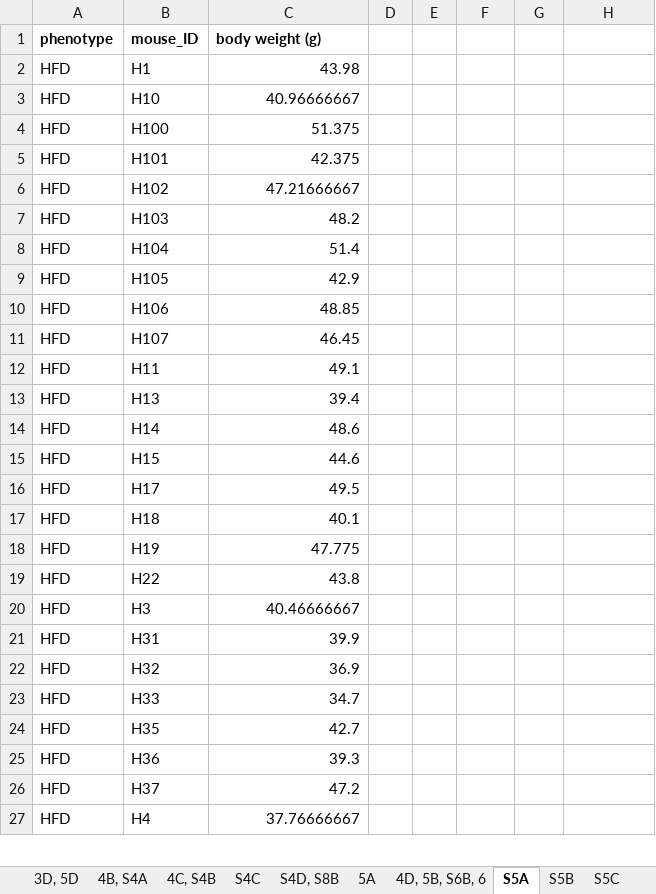
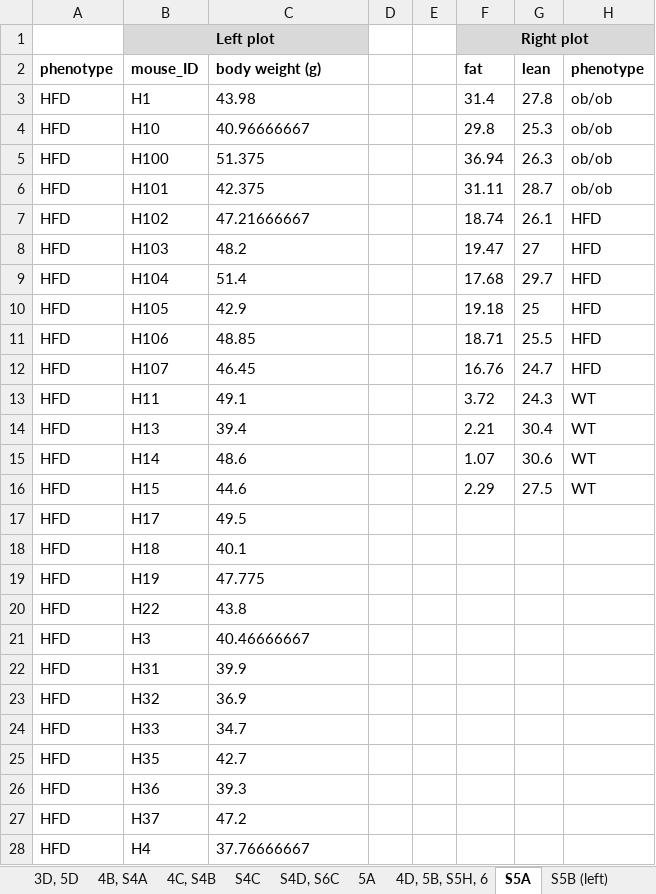
Before and after one commit to yuanboFaith/flux-model-energy-metabolism, an Excel workbook: Data S1 - Source Data/Data S1.xlsx, sheet S5A, drawn as a sheet; only a part is shown; values as stored, in another font and other column widths than the file's, no borders; addresses are those after the commit; the diff covers the shown part only; the diff names each change by its address in the sheet, - before the commit and + after, or states it on an @@ line.

```diff
--- a/Data S1 - Source Data/Data S1.xlsx (sheet S5A)
+++ b/Data S1 - Source Data/Data S1.xlsx (sheet S5A)
-sheet tab: S4D, S8B
+sheet tab: S4D, S6C
-sheet tab: 4D, 5B, S6B, 6
+sheet tab: 4D, 5B, S5H, 6
-sheet tab: S5B
+sheet tab: S5B (left)
+row 1:  | Left plot |  |  |  | Right plot
-F2: (empty)
+F2: fat
-G2: (empty)
+G2: lean
-H2: (empty)
+H2: phenotype
-C3:C28 alignment: right
+C3:C28 alignment: left
-F3 (fat): (empty)
+F3 (fat): 31.4
-G3 (lean): (empty)
+G3 (lean): 27.8
-H3:H6 (phenotype): (empty)
+H3:H6 (phenotype): ob/ob
-F4 (fat): (empty)
+F4 (fat): 29.8
-G4 (lean): (empty)
+G4 (lean): 25.3
-F5 (fat): (empty)
+F5 (fat): 36.94
-G5 (lean): (empty)
+G5 (lean): 26.3
-F6 (fat): (empty)
+F6 (fat): 31.11
-G6 (lean): (empty)
+G6 (lean): 28.7
-F7 (fat): (empty)
+F7 (fat): 18.74
-G7 (lean): (empty)
+G7 (lean): 26.1
-H7:H12 (phenotype): (empty)
+H7:H12 (phenotype): HFD
-F8 (fat): (empty)
+F8 (fat): 19.47
-G8 (lean): (empty)
+G8 (lean): 27
-F9 (fat): (empty)
+F9 (fat): 17.68
-G9 (lean): (empty)
+G9 (lean): 29.7
-F10 (fat): (empty)
+F10 (fat): 19.18
-G10 (lean): (empty)
+G10 (lean): 25
-F11 (fat): (empty)
+F11 (fat): 18.71
-G11 (lean): (empty)
+G11 (lean): 25.5
-F12 (fat): (empty)
+F12 (fat): 16.76
-G12 (lean): (empty)
+G12 (lean): 24.7
-F13 (fat): (empty)
+F13 (fat): 3.72
-G13 (lean): (empty)
+G13 (lean): 24.3
-H13:H16 (phenotype): (empty)
+H13:H16 (phenotype): WT
-F14 (fat): (empty)
+F14 (fat): 2.21
-G14 (lean): (empty)
+G14 (lean): 30.4
-F15 (fat): (empty)
+F15 (fat): 1.07
-G15 (lean): (empty)
+G15 (lean): 30.6
-F16 (fat): (empty)
+F16 (fat): 2.29
-G16 (lean): (empty)
+G16 (lean): 27.5
```
Also changed, not shown: cell formats elsewhere in this sheet, other sheet tabs, Flux value summary.xlsx, hyperinsulinemia.xlsx, 13 other files.
